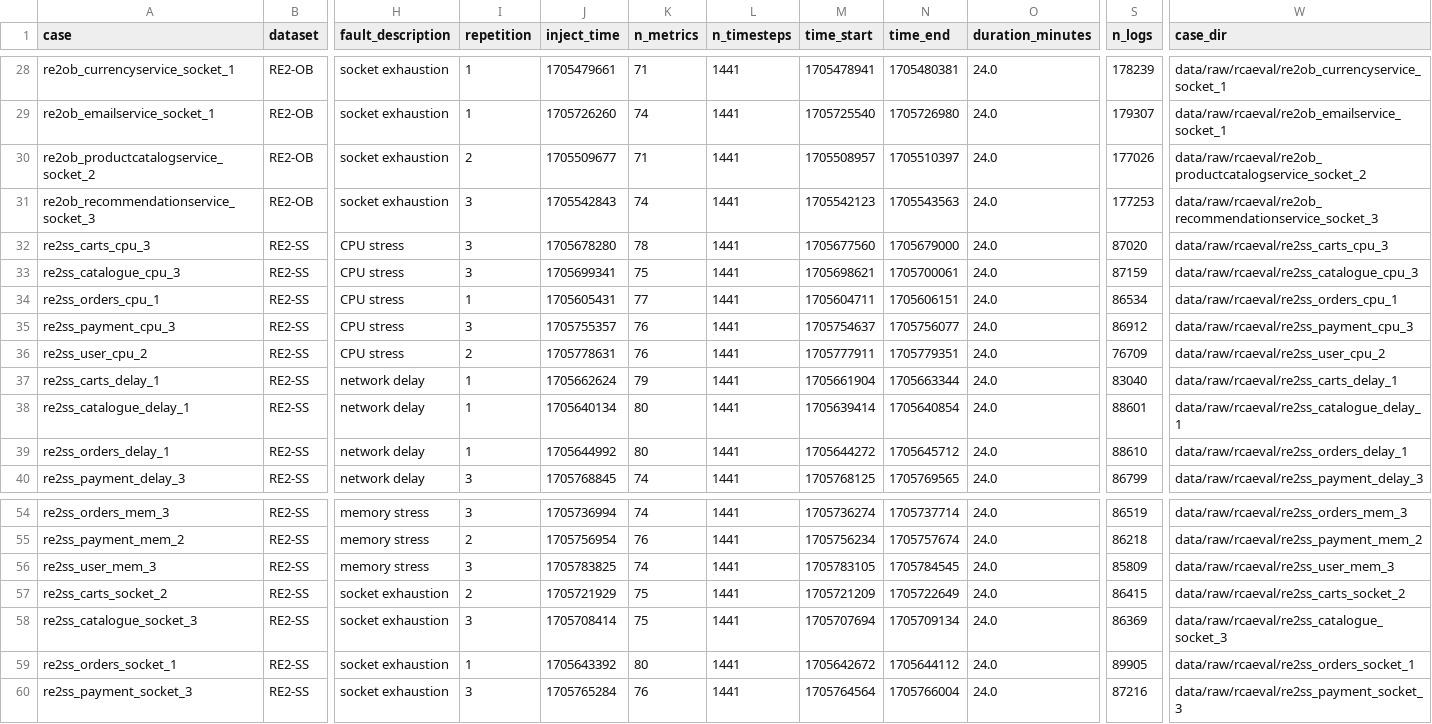
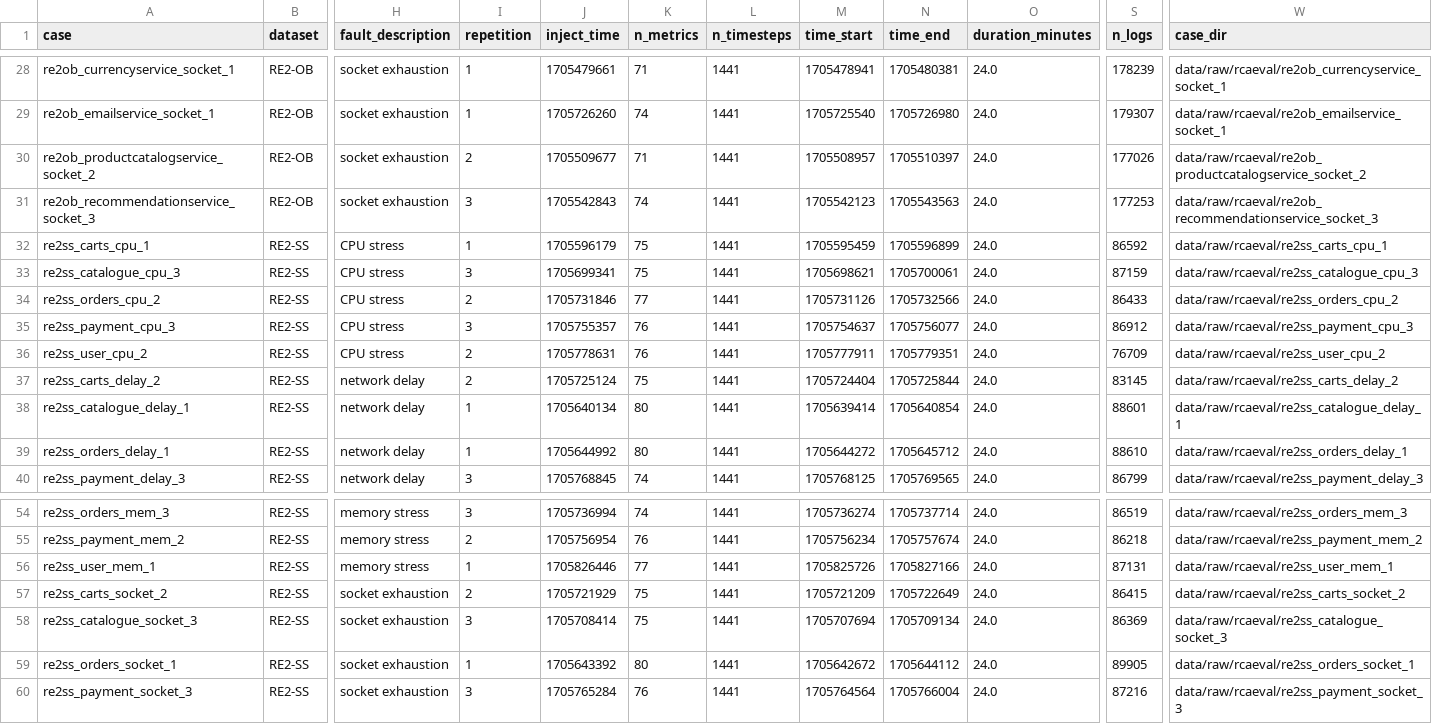
Before and after one commit to maxogarcia/TriageRCA, a CSV file: data/manifests/sample_manifest.csv, drawn as a sheet; only a part is shown, gaps mark what is left out; the diff covers the shown part only; the diff names each change by its address in the sheet, - before the commit and + after, or states it on an @@ line.

Commit message:
Replace 8 development-exposed cases with unused repetitions
Replace six dev9 pipeline-development cases and two held-out smoke-test cases while preserving system/service/fault coverage.

```diff
--- a/data/manifests/sample_manifest.csv
+++ b/data/manifests/sample_manifest.csv
-A32 (case): re2ss_carts_cpu_3
+A32 (case): re2ss_carts_cpu_1
-I32 (repetition): 3
+I32 (repetition): 1
-J32 (inject_time): 1705678280
+J32 (inject_time): 1705596179
-K32 (n_metrics): 78
+K32 (n_metrics): 75
-M32 (time_start): 1705677560
+M32 (time_start): 1705595459
-N32 (time_end): 1705679000
+N32 (time_end): 1705596899
-S32 (n_logs): 87020
+S32 (n_logs): 86592
-W32 (case_dir): data/raw/rcaeval/re2ss_carts_cpu_3
+W32 (case_dir): data/raw/rcaeval/re2ss_carts_cpu_1
-A34 (case): re2ss_orders_cpu_1
+A34 (case): re2ss_orders_cpu_2
-I34 (repetition): 1
+I34 (repetition): 2
-J34 (inject_time): 1705605431
+J34 (inject_time): 1705731846
-M34 (time_start): 1705604711
+M34 (time_start): 1705731126
-N34 (time_end): 1705606151
+N34 (time_end): 1705732566
-S34 (n_logs): 86534
+S34 (n_logs): 86433
-W34 (case_dir): data/raw/rcaeval/re2ss_orders_cpu_1
+W34 (case_dir): data/raw/rcaeval/re2ss_orders_cpu_2
-A37 (case): re2ss_carts_delay_1
+A37 (case): re2ss_carts_delay_2
-I37 (repetition): 1
+I37 (repetition): 2
-J37 (inject_time): 1705662624
+J37 (inject_time): 1705725124
-K37 (n_metrics): 79
+K37 (n_metrics): 75
-M37 (time_start): 1705661904
+M37 (time_start): 1705724404
-N37 (time_end): 1705663344
+N37 (time_end): 1705725844
-S37 (n_logs): 83040
+S37 (n_logs): 83145
-W37 (case_dir): data/raw/rcaeval/re2ss_carts_delay_1
+W37 (case_dir): data/raw/rcaeval/re2ss_carts_delay_2
-A56 (case): re2ss_user_mem_3
+A56 (case): re2ss_user_mem_1
-I56 (repetition): 3
+I56 (repetition): 1
-J56 (inject_time): 1705783825
+J56 (inject_time): 1705826446
-K56 (n_metrics): 74
+K56 (n_metrics): 77
-M56 (time_start): 1705783105
+M56 (time_start): 1705825726
-N56 (time_end): 1705784545
+N56 (time_end): 1705827166
-S56 (n_logs): 85809
+S56 (n_logs): 87131
-W56 (case_dir): data/raw/rcaeval/re2ss_user_mem_3
+W56 (case_dir): data/raw/rcaeval/re2ss_user_mem_1
```
Also changed, not shown: 36 edited cells elsewhere in this file.
